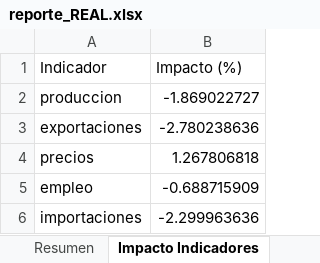
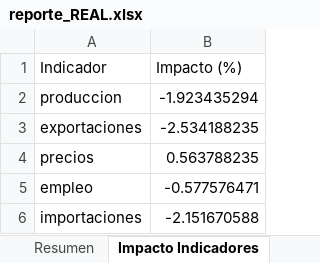
Before and after one commit to Montielfxet-DA/news_scraper, an Excel workbook: Output/reporte_REAL.xlsx, sheet Impacto Indicadores, drawn as a sheet; values as stored, in another font and other column widths than the file's, no borders; the diff names each change by its address in the sheet, - before the commit and + after, or states it on an @@ line.

Commit message:
Inicio de indicadores de producción INEGI

```diff
--- a/Output/reporte_REAL.xlsx (sheet Impacto Indicadores)
+++ b/Output/reporte_REAL.xlsx (sheet Impacto Indicadores)
-B2 (Impacto (%)): -1.869022727
+B2 (Impacto (%)): -1.923435294
-B3 (Impacto (%)): -2.780238636
+B3 (Impacto (%)): -2.534188235
-B4 (Impacto (%)): 1.267806818
+B4 (Impacto (%)): 0.563788235
-B5 (Impacto (%)): -0.688715909
+B5 (Impacto (%)): -0.577576471
-B6 (Impacto (%)): -2.299963636
+B6 (Impacto (%)): -2.151670588
```
Also changed, not shown: sheet Detalle Noticias, sheet Resumen, 13 other files.
